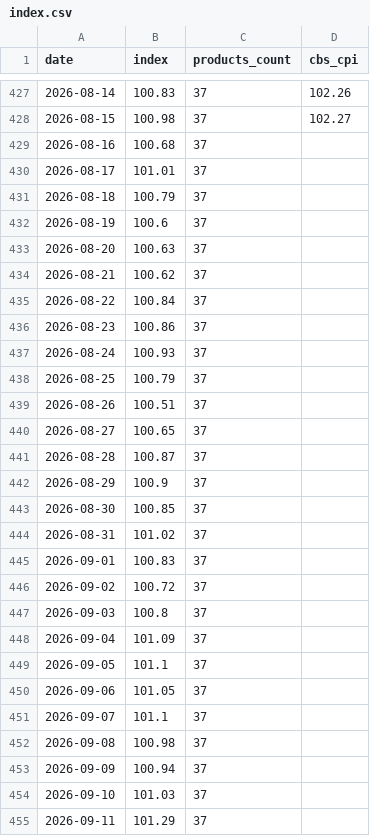
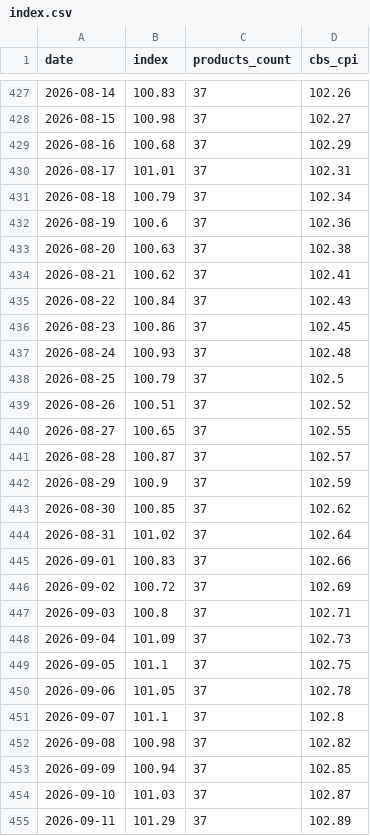
Before and after one commit to samueldratwa-TG/tsarchan-web, a CSV file: public/data/index.csv, drawn as a sheet; only a part is shown, gaps mark what is left out; the diff covers the shown part only.

```diff
--- a/public/data/index.csv
+++ b/public/data/index.csv
@@ -428,28 +428,28 @@
 2026-08-15,100.98,37,102.27
-2026-08-16,100.68,37,
-2026-08-17,101.01,37,
-2026-08-18,100.79,37,
-2026-08-19,100.6,37,
-2026-08-20,100.63,37,
-2026-08-21,100.62,37,
-2026-08-22,100.84,37,
-2026-08-23,100.86,37,
-2026-08-24,100.93,37,
-2026-08-25,100.79,37,
-2026-08-26,100.51,37,
-2026-08-27,100.65,37,
-2026-08-28,100.87,37,
-2026-08-29,100.9,37,
-2026-08-30,100.85,37,
-2026-08-31,101.02,37,
-2026-09-01,100.83,37,
-2026-09-02,100.72,37,
-2026-09-03,100.8,37,
-2026-09-04,101.09,37,
-2026-09-05,101.1,37,
-2026-09-06,101.05,37,
-2026-09-07,101.1,37,
-2026-09-08,100.98,37,
-2026-09-09,100.94,37,
-2026-09-10,101.03,37,
-2026-09-11,101.29,37,
+2026-08-16,100.68,37,102.29
+2026-08-17,101.01,37,102.31
+2026-08-18,100.79,37,102.34
+2026-08-19,100.6,37,102.36
+2026-08-20,100.63,37,102.38
+2026-08-21,100.62,37,102.41
+2026-08-22,100.84,37,102.43
+2026-08-23,100.86,37,102.45
+2026-08-24,100.93,37,102.48
+2026-08-25,100.79,37,102.5
+2026-08-26,100.51,37,102.52
+2026-08-27,100.65,37,102.55
+2026-08-28,100.87,37,102.57
+2026-08-29,100.9,37,102.59
+2026-08-30,100.85,37,102.62
+2026-08-31,101.02,37,102.64
+2026-09-01,100.83,37,102.66
+2026-09-02,100.72,37,102.69
+2026-09-03,100.8,37,102.71
+2026-09-04,101.09,37,102.73
+2026-09-05,101.1,37,102.75
+2026-09-06,101.05,37,102.78
+2026-09-07,101.1,37,102.8
+2026-09-08,100.98,37,102.82
+2026-09-09,100.94,37,102.85
+2026-09-10,101.03,37,102.87
+2026-09-11,101.29,37,102.89
```
Also changed, not shown: 1 added row and 4 edited cells elsewhere in this file, public/data/daily_prices.csv, 12 other files.
